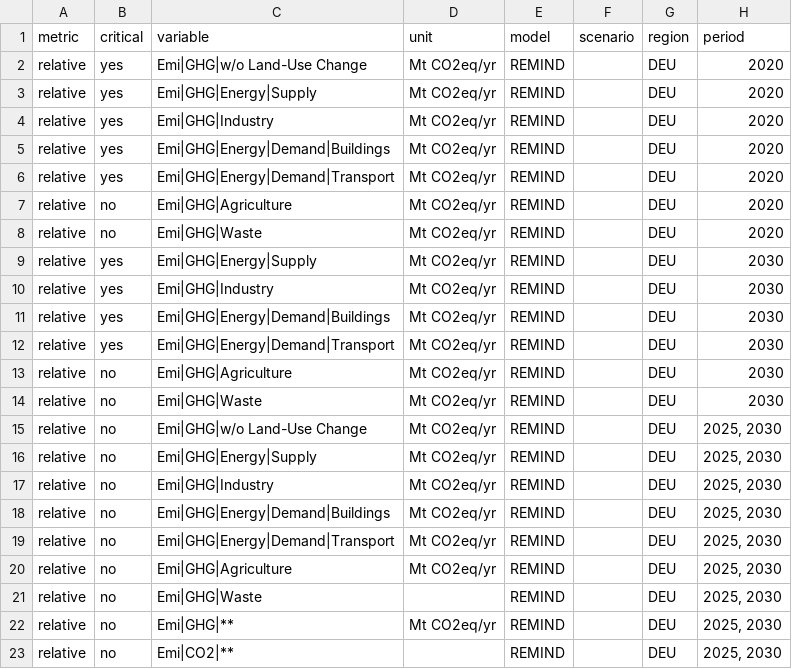
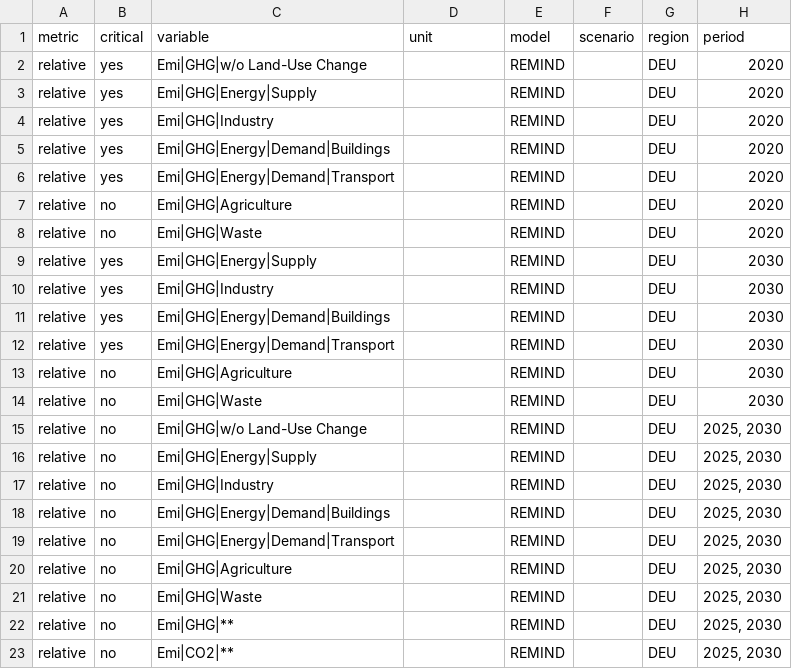
Before and after one commit to pweigmann/piamValidation, a CSV file: inst/config/validationConfig_ARIADNE.csv, drawn as a sheet; only a part is shown; the diff names each change by its address in the sheet, - before the commit and + after, or states it on an @@ line.

Commit message:
update configs, add scenarioMIP config

```diff
--- a/inst/config/validationConfig_ARIADNE.csv
+++ b/inst/config/validationConfig_ARIADNE.csv
-D2:D20 (unit): Mt CO2eq/yr
+D2:D20 (unit): (empty)
-D22 (unit): Mt CO2eq/yr
+D22 (unit): (empty)
```
Also changed, not shown: inst/config/validationConfig_AMT.csv, 1 other file.
